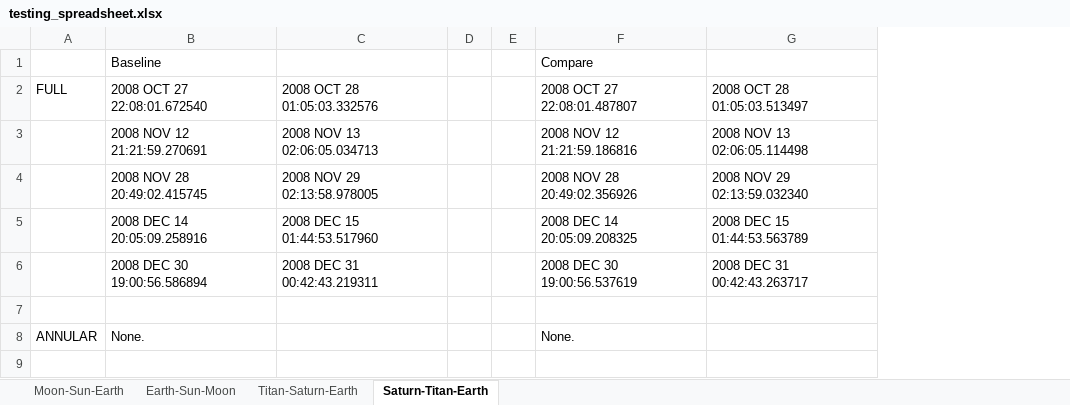
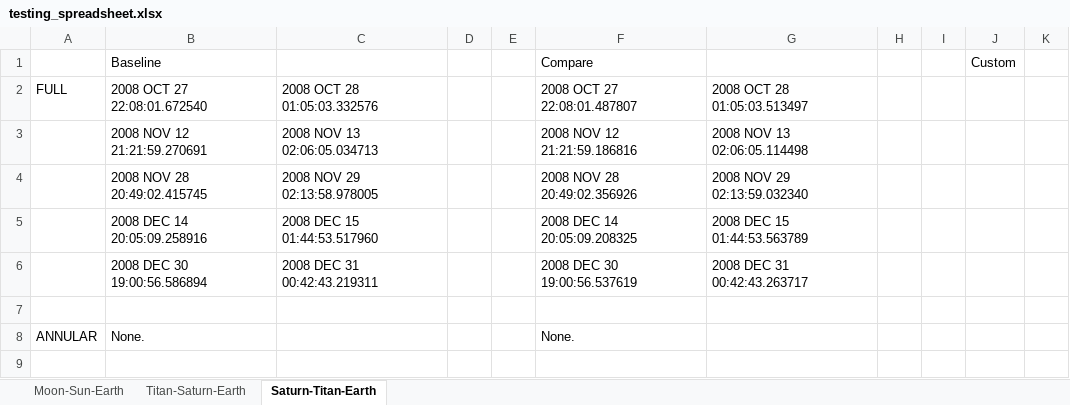
Before and after one commit to conorwes/symmetrical-enigma, an Excel workbook: testing/testing_spreadsheet.xlsx, sheet Saturn-Titan-Earth, drawn as a sheet; only a part is shown; values as stored, in another font and other column widths than the file's, no borders; the diff names each change by its address in the sheet, - before the commit and + after, or states it on an @@ line.

```diff
--- a/testing/testing_spreadsheet.xlsx (sheet Saturn-Titan-Earth)
+++ b/testing/testing_spreadsheet.xlsx (sheet Saturn-Titan-Earth)
-sheet tab: Earth-Sun-Moon
+column H, empty
+column I, empty
+column J, row 1: Custom
+column K, empty
```
Also changed, not shown: sheet Moon-Sun-Earth, sheet Titan-Saturn-Earth, charts or pictures, 3 other files.
